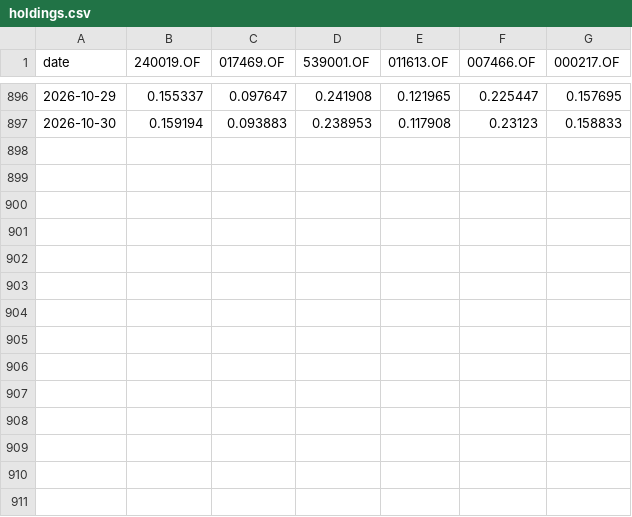
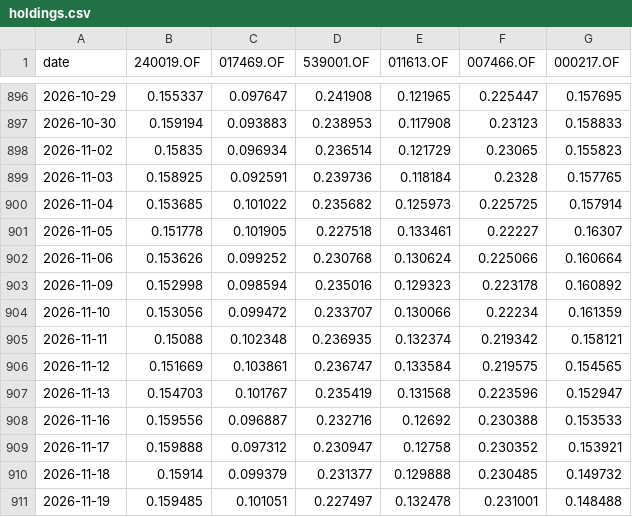
Before and after one commit to Ron-Wang/InvestmentQuant, a CSV file: strategy-map6-drip/holdings.csv, drawn as a sheet; only a part is shown, gaps mark what is left out.

```diff
--- a/strategy-map6-drip/holdings.csv
+++ b/strategy-map6-drip/holdings.csv
@@ -897 +897,15 @@
 2026-10-30,0.159194,0.093883,0.238953,0.117908,0.23123,0.158833
+2026-11-02,0.15835,0.096934,0.236514,0.121729,0.23065,0.155823
+2026-11-03,0.158925,0.092591,0.239736,0.118184,0.2328,0.157765
+2026-11-04,0.153685,0.101022,0.235682,0.125973,0.225725,0.157914
+2026-11-05,0.151778,0.101905,0.227518,0.133461,0.22227,0.16307
+2026-11-06,0.153626,0.099252,0.230768,0.130624,0.225066,0.160664
+2026-11-09,0.152998,0.098594,0.235016,0.129323,0.223178,0.160892
+2026-11-10,0.153056,0.099472,0.233707,0.130066,0.22234,0.161359
+2026-11-11,0.15088,0.102348,0.236935,0.132374,0.219342,0.158121
+2026-11-12,0.151669,0.103861,0.236747,0.133584,0.219575,0.154565
+2026-11-13,0.154703,0.101767,0.235419,0.131568,0.223596,0.152947
+2026-11-16,0.159556,0.096887,0.232716,0.12692,0.230388,0.153533
+2026-11-17,0.159888,0.097312,0.230947,0.12758,0.230352,0.153921
+2026-11-18,0.15914,0.099379,0.231377,0.129888,0.230485,0.149732
+2026-11-19,0.159485,0.101051,0.227497,0.132478,0.231001,0.148488
```
Also changed, not shown: strategy-map6-drip/funds.csv, strategy-map6-drip/metrics.csv, 2 other files.
